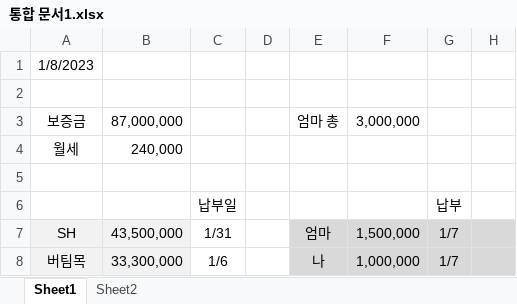
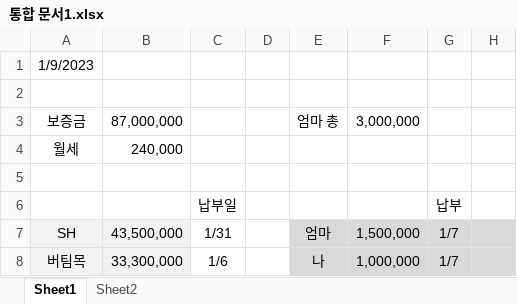
Before and after one commit to so-dami/FED-PJ-2022-dami, an Excel workbook: 통합 문서1.xlsx, sheet Sheet1, drawn as a sheet; only a part is shown; values as stored, in another font and other column widths than the file's, no borders; the diff names each change by its address in the sheet, - before the commit and + after, or states it on an @@ line.

Commit message:
Update 통합 문서1.xlsx

```diff
--- a/통합 문서1.xlsx (sheet Sheet1)
+++ b/통합 문서1.xlsx (sheet Sheet1)
-A1: 1/8/2023
+A1: 1/9/2023
```
